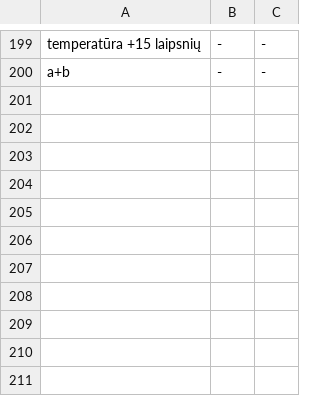
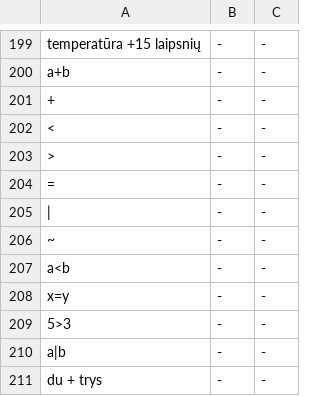
Before and after one commit to GintarasTTS/Gintaras_android, a TSV file: jvmtest/cases.tsv, drawn as a sheet; only a part is shown, gaps mark what is left out; the diff names each change by its address in the sheet, - before the commit and + after, or states it on an @@ line.

```diff
--- a/jvmtest/cases.tsv
+++ b/jvmtest/cases.tsv
+row 201: + | - | -
+row 202: < | - | -
+row 203: > | - | -
+row 204: = | - | -
+row 205: | | - | -
+row 206: ~ | - | -
+row 207: a<b | - | -
+row 208: x=y | - | -
+row 209: 5>3 | - | -
+row 210: a|b | - | -
+row 211: du + trys | - | -
```
Also changed, not shown: jvmtest/golden.tsv, 2 other files.
